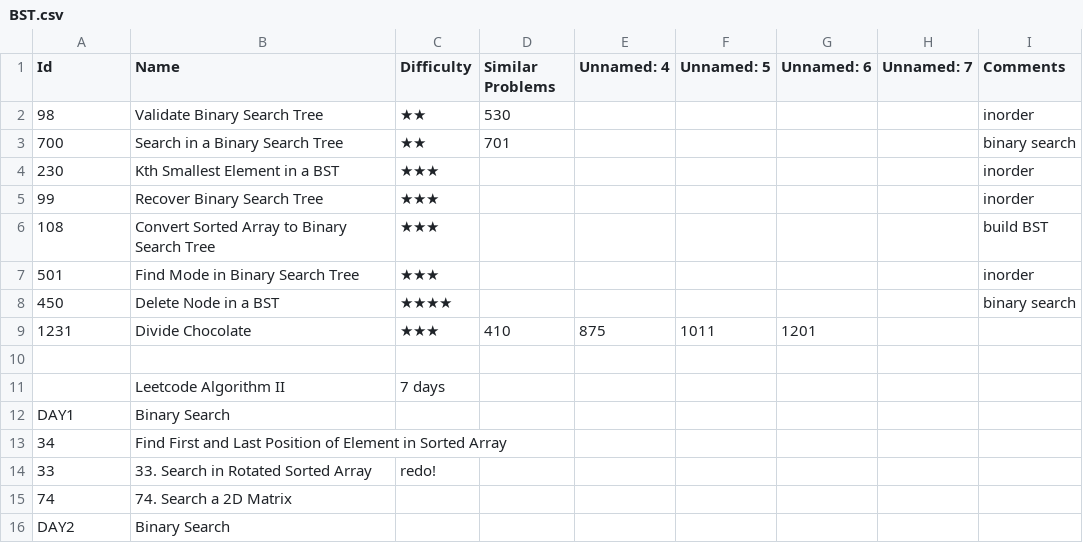
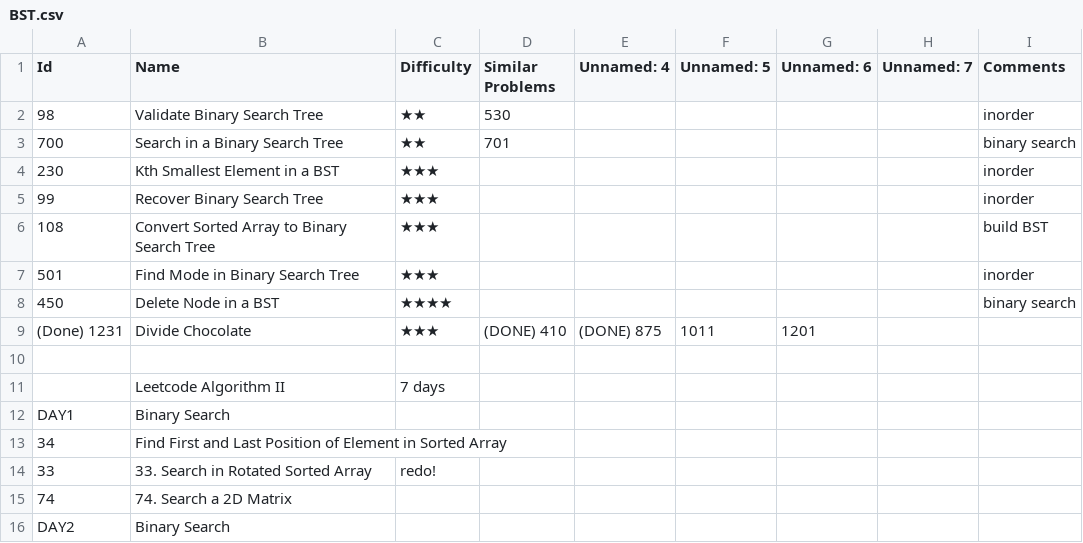
Before and after one commit to letaoZ/shua, a CSV file: BST.csv, drawn as a sheet; only a part is shown.

```diff
--- a/BST.csv
+++ b/BST.csv
@@ -8,3 +8,3 @@ Id,Name,Difficulty,Similar Problems,Unnamed: 4,Unnamed: 5,Unnamed: 6,Unnamed: 7,
 450,Delete Node in a BST,★★★★,,,,,,binary search
-1231, Divide Chocolate,★★★,410,875,1011,1201,,
+(Done) 1231, Divide Chocolate,★★★,(DONE) 410,(DONE) 875,1011,1201,,
 ,,,,,,,,
```
Also changed, not shown: DP.csv, 3 other files.
